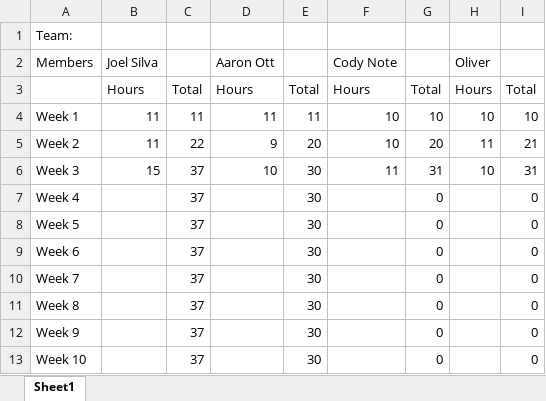
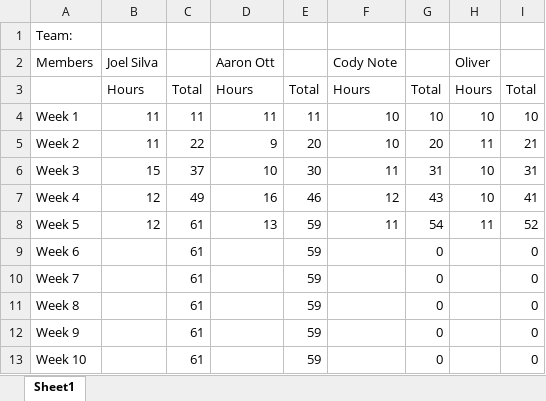
Before and after one commit to TeamCapstone/MillerConstruction-, an Excel workbook: TimeTracking.xlsx, sheet Sheet1, drawn as a sheet; values as stored, in another font and other column widths than the file's, no borders; the diff names each change by its address in the sheet, - before the commit and + after, or states it on an @@ line.

Commit message:
Updated TimeSheet

```diff
--- a/TimeTracking.xlsx (sheet Sheet1)
+++ b/TimeTracking.xlsx (sheet Sheet1)
-B7:B8: (empty)
+B7:B8: 12
-C7: 37
+C7: 49
-D7: (empty)
+D7: 16
-E7: 30
+E7: 46
-F7: (empty)
+F7: 12
-G7: 0
+G7: 43
-H7: (empty)
+H7: 10
-I7: 0
+I7: 41
-C8:C13: 37
+C8:C13: 61
-D8: (empty)
+D8: 13
-E8:E13: 30
+E8:E13: 59
-F8: (empty)
+F8: 11
-G8: 0
+G8: 54
-H8: (empty)
+H8: 11
-I8: 0
+I8: 52
```
